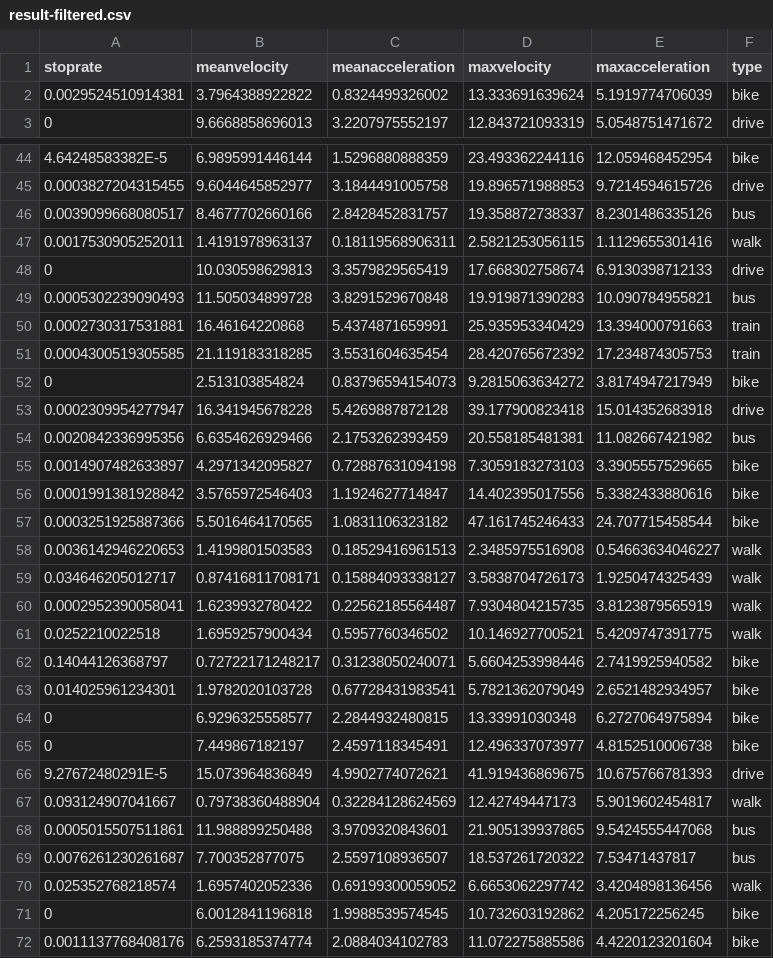
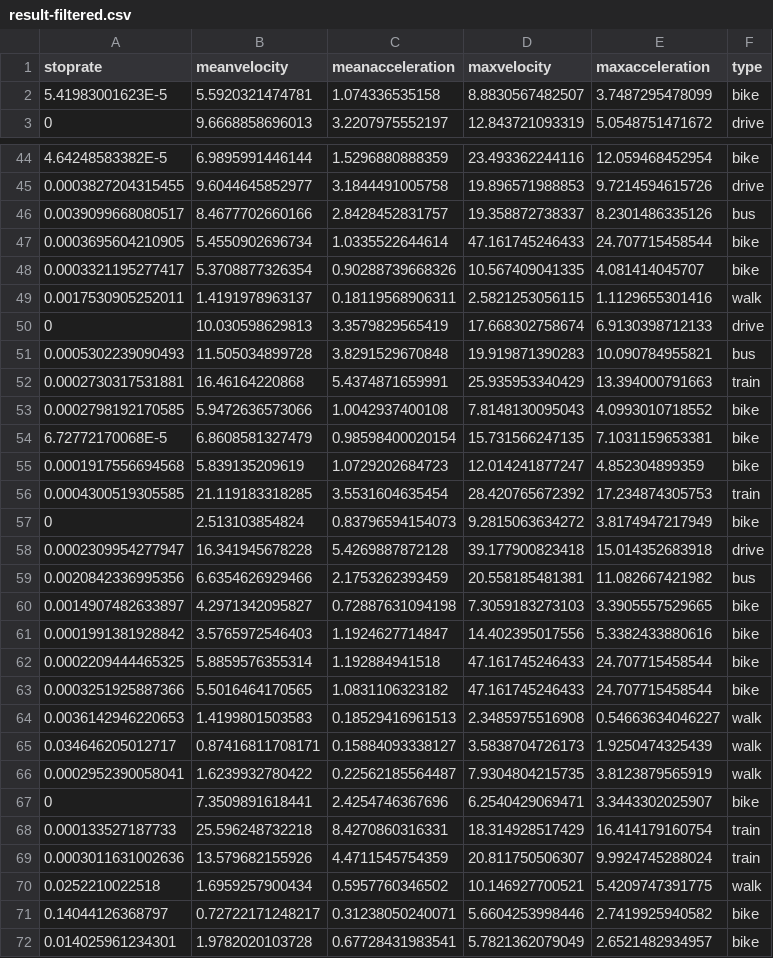
Before and after one commit to michaelzangerle/tmd, a CSV file: gpx/results/filtered/result-filtered.csv, drawn as a sheet; only a part is shown, gaps mark what is left out; the shorter side is filled out with more unchanged rows; removed rows and columns are numbered as before the commit, all else as after; the diff names each change by its address in the sheet, - before the commit and + after, or states it on an @@ line.

```diff
--- a/gpx/results/filtered/result-filtered.csv
+++ b/gpx/results/filtered/result-filtered.csv
-row 2: 0.0029524510914381 | 3.7964388922822 | 0.8324499326002 | 13.333691639624 | 5.1919774706039 | bike
+row 2: 5.41983001623E-5 | 5.5920321474781 | 1.074336535158 | 8.8830567482507 | 3.7487295478099 | bike
+row 47: 0.0003695604210905 | 5.4550902696734 | 1.0335522644614 | 47.161745246433 | 24.707715458544 | bike
+row 48: 0.0003321195277417 | 5.3708877326354 | 0.90288739668326 | 10.567409041335 | 4.081414045707 | bike
+row 53: 0.0002798192170585 | 5.9472636573066 | 1.0042937400108 | 7.8148130095043 | 4.0993010718552 | bike
+row 54: 6.72772170068E-5 | 6.8608581327479 | 0.98598400020154 | 15.731566247135 | 7.1031159653381 | bike
+row 55: 0.0001917556694568 | 5.839135209619 | 1.0729202684723 | 12.014241877247 | 4.852304899359 | bike
+row 62: 0.0002209444465325 | 5.8859576355314 | 1.192884941518 | 47.161745246433 | 24.707715458544 | bike
+row 67: 0 | 7.3509891618441 | 2.4254746367696 | 6.2540429069471 | 3.3443302025907 | bike
+row 68: 0.000133527187733 | 25.596248732218 | 8.4270860316331 | 18.314928517429 | 16.414179160754 | train
+row 69: 0.0003011631002636 | 13.579682155926 | 4.4711545754359 | 20.811750506307 | 9.9924745288024 | train
```
Also changed, not shown: gpx/results/filtered/result-filtered-gis.csv, 15 other files.
